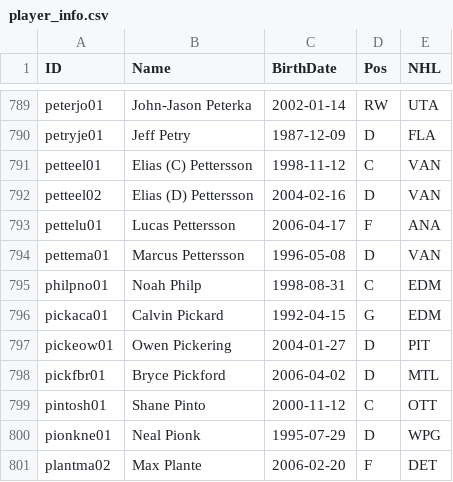
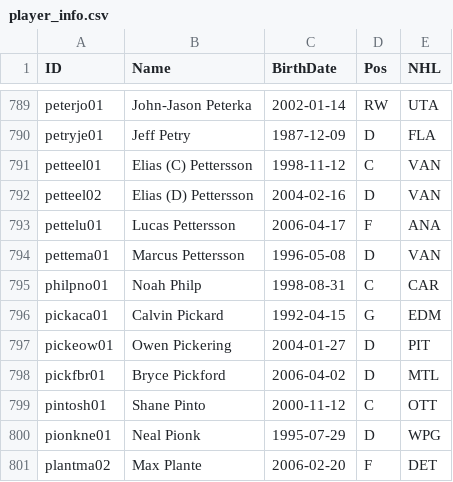
Before and after one commit to jduteau/fhl-dashboard-observable, a CSV file: src/data/player_info.csv, drawn as a sheet; only a part is shown, gaps mark what is left out.

```diff
--- a/src/data/player_info.csv
+++ b/src/data/player_info.csv
@@ -794,3 +794,3 @@ pettelu01,Lucas Pettersson,2006-04-17,F,ANA
 pettema01,Marcus Pettersson,1996-05-08,D,VAN
-philpno01,Noah Philp,1998-08-31,C,EDM
+philpno01,Noah Philp,1998-08-31,C,CAR
 pickaca01,Calvin Pickard,1992-04-15,G,EDM
```
Also changed, not shown: src/data/player_multiple_teams.csv, src/data/stats_p13.csv.
